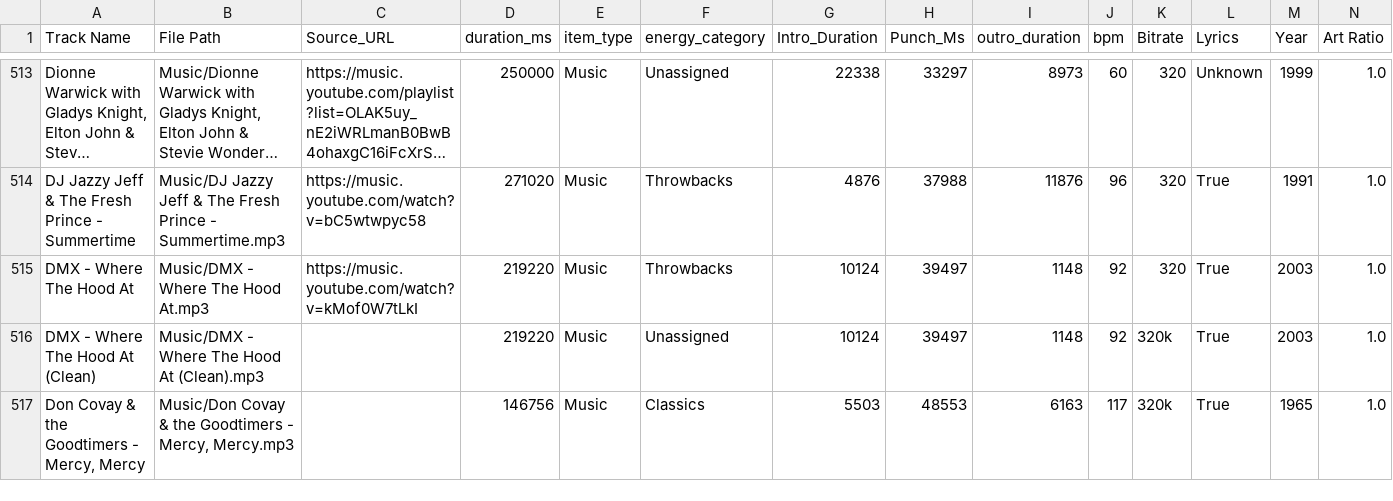
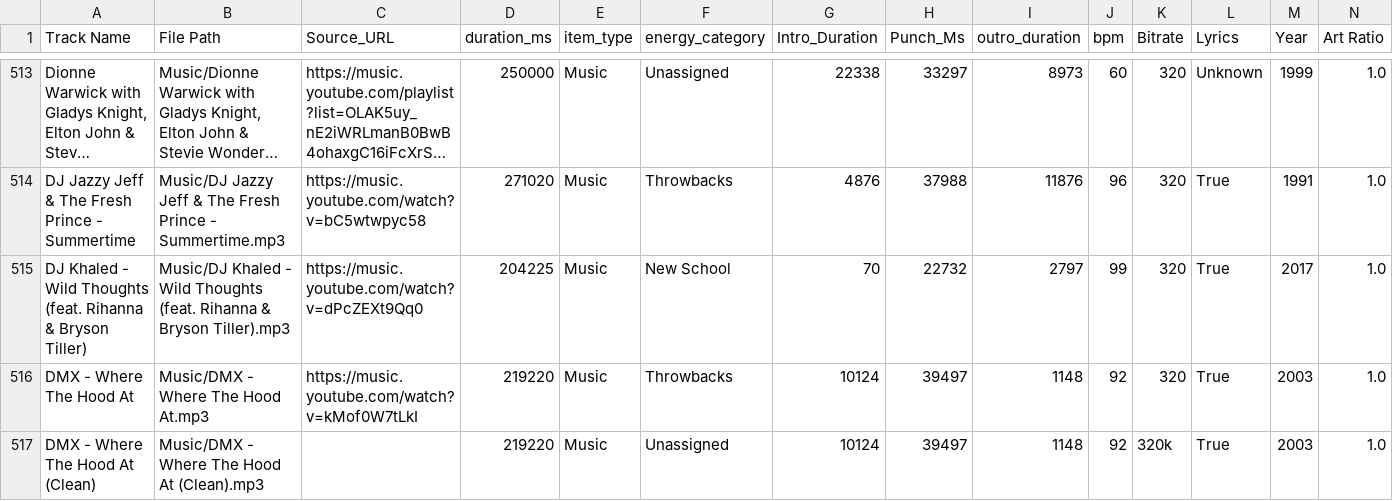
Before and after one commit to ChiTownSounds/FMP-Radio, a CSV file: configs/fmp_data_7718.csv, drawn as a sheet; only a part is shown, gaps mark what is left out; the shorter side is filled out with more unchanged rows; long unchanged cells end in …; rows hold the shown columns only; the diff names each change by its address in the sheet, - before the commit and + after, or states it on an @@ line.

Commit message:
Vaulted new track: DJ Khaled - Wild Thoughts (feat. Rihanna & Bryson Tiller)

```diff
--- a/configs/fmp_data_7718.csv
+++ b/configs/fmp_data_7718.csv
+row 515: DJ Khaled - Wild Thoughts (feat. Rihanna & Bryson Tiller) | Music/DJ Khaled - Wild Thoughts (feat. Rihanna & Bryson Tiller).mp3 | https://music.youtube.com/watch?v=dPcZEXt9Qq0 | 204225 | Music | New School | 70 | 22732 | 2797 | 99 | 320 | True | 2017 | 1.0
```
